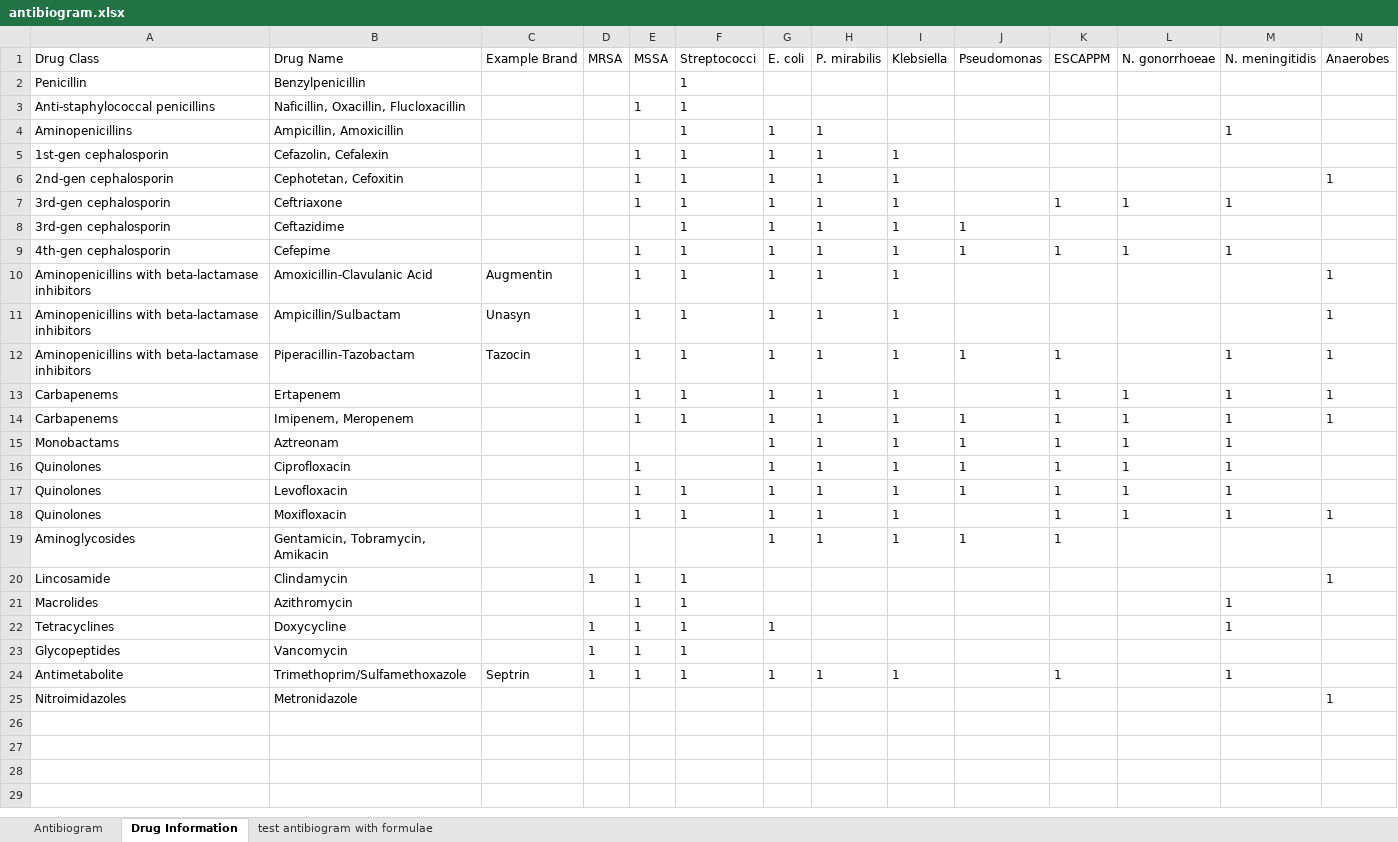
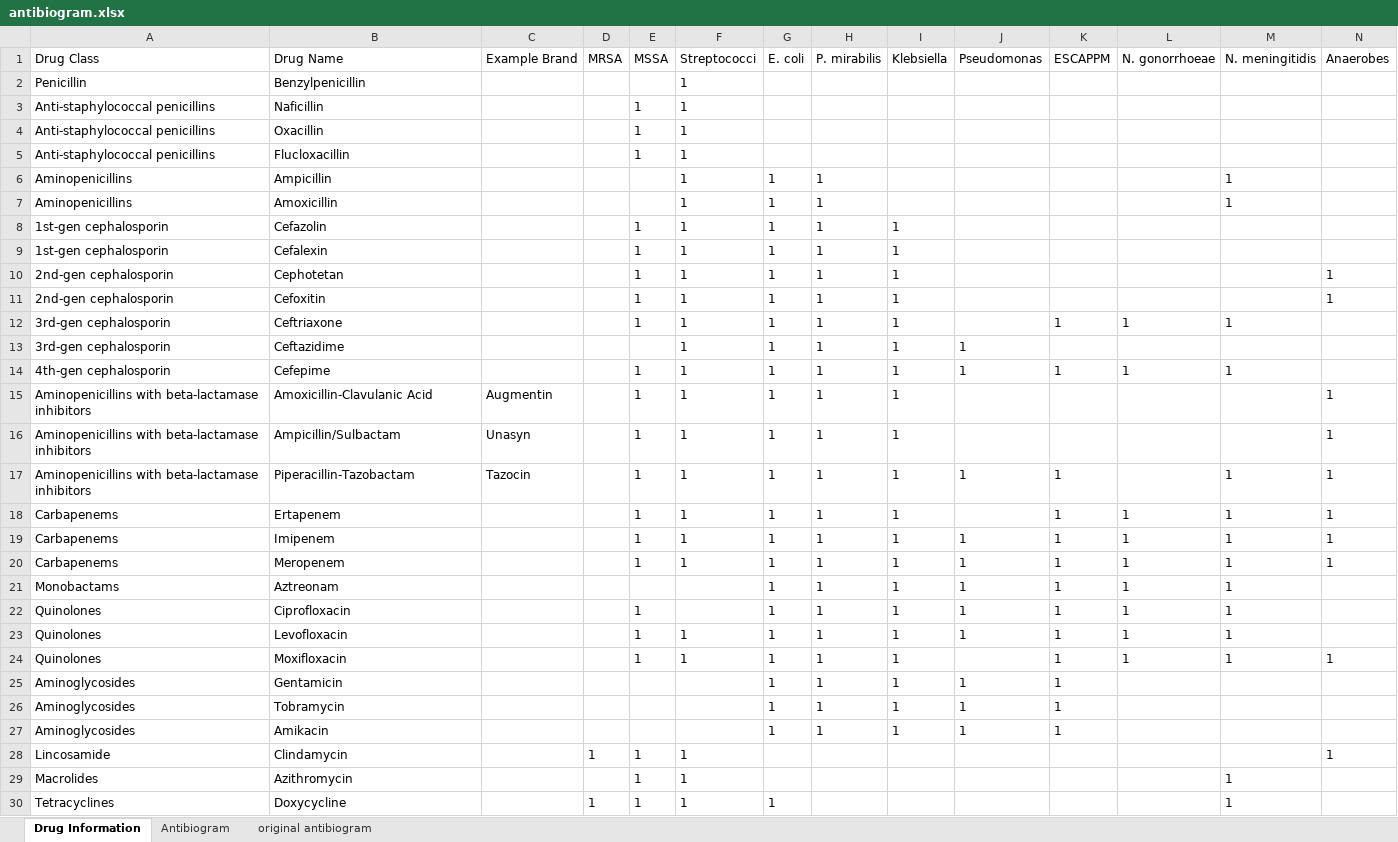
Before and after one commit to nocalla/antibiogram, an Excel workbook: antibiogram.xlsx, sheet Drug Information, drawn as a sheet; only a part is shown; the shorter side is filled out with more unchanged rows; values as stored, in another font and other column widths than the file's, no borders; table styles not drawn; addresses are those after the commit; rows hold the shown columns only; the diff names each change by its address in the sheet, - before the commit and + after, or states it on an @@ line.

Commit message:
Separate each drug onto its own line

```diff
--- a/antibiogram.xlsx (sheet Drug Information)
+++ b/antibiogram.xlsx (sheet Drug Information)
-sheet tab: test antibiogram with formulae
+sheet tab: original antibiogram
@@ sheet tab order changed: Drug Information | Antibiogram | original antibiogram @@
+row 3: Anti-staphylococcal penicillins | Naficillin |  |  | 1 | 1
+row 4: Anti-staphylococcal penicillins | Oxacillin |  |  | 1 | 1
-B5 (Drug Name): Naficillin, Oxacillin, Flucloxacillin
+B5 (Drug Name): Flucloxacillin
+row 6: Aminopenicillins | Ampicillin |  |  |  | 1 | 1 | 1 |  |  |  |  | 1
-B7 (Drug Name): Ampicillin, Amoxicillin
+B7 (Drug Name): Amoxicillin
-B8 (Drug Name): Cefazolin, Cefalexin
+B8 (Drug Name): Cefazolin
+row 9: 1st-gen cephalosporin | Cefalexin |  |  | 1 | 1 | 1 | 1 | 1
-B10 (Drug Name): Cephotetan, Cefoxitin
+B10 (Drug Name): Cephotetan
+row 11: 2nd-gen cephalosporin | Cefoxitin |  |  | 1 | 1 | 1 | 1 | 1 |  |  |  |  | 1
+row 19: Carbapenems | Imipenem |  |  | 1 | 1 | 1 | 1 | 1 | 1 | 1 | 1 | 1 | 1
-B20 (Drug Name): Imipenem, Meropenem
+B20 (Drug Name): Meropenem
-B25 (Drug Name): Gentamicin, Tobramycin, Amikacin
+B25 (Drug Name): Gentamicin
+row 26: Aminoglycosides | Tobramycin |  |  |  |  | 1 | 1 | 1 | 1 | 1
+row 27: Aminoglycosides | Amikacin |  |  |  |  | 1 | 1 | 1 | 1 | 1
```
Also changed, not shown: sheet Antibiogram, formulas that keep their value.
